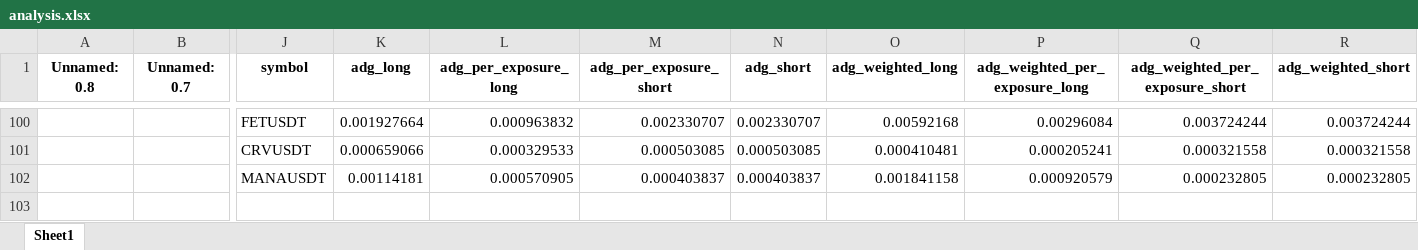
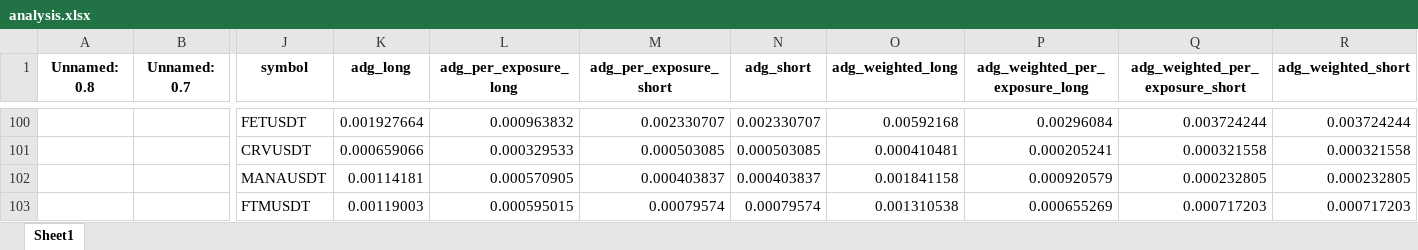
Before and after one commit to protoad56/passivbot_configs, an Excel workbook: optimized/logs/analysis.xlsx, sheet Sheet1, drawn as a sheet; only a part is shown, gaps mark what is left out; values as stored, in another font and other column widths than the file's, no borders; rows hold the shown columns only; the diff names each change by its address in the sheet, - before the commit and + after, or states it on an @@ line.

```diff
--- a/optimized/logs/analysis.xlsx (sheet Sheet1)
+++ b/optimized/logs/analysis.xlsx (sheet Sheet1)
+row 103:  |  | FTMUSDT | 0.00119003 | 0.000595015 | 0.00079574 | 0.00079574 | 0.001310538 | 0.000655269 | 0.000717203 | 0.000717203
```
Also changed, not shown: 6 other files.
